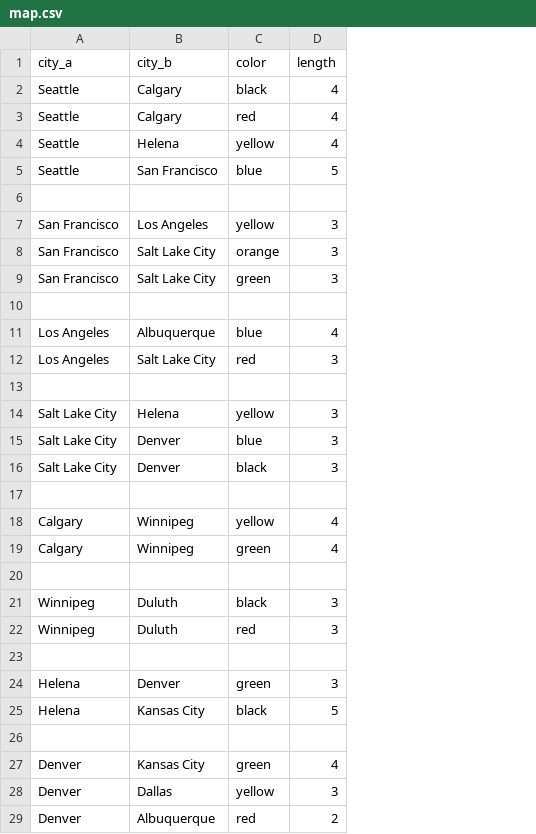
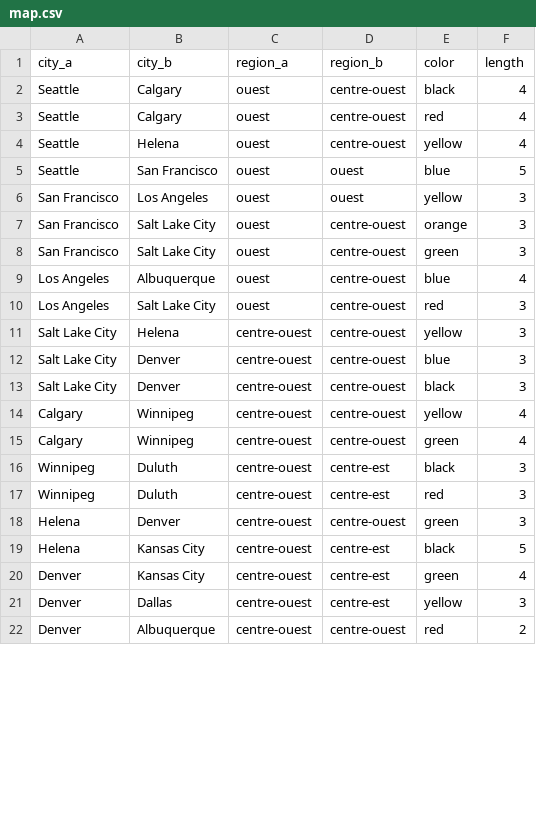
Before and after one commit to ECN-SEC-SMP/smp-tp11-note-charles-thomasd-noah-simon, a CSV file: data/map.csv, drawn as a sheet; only a part is shown; removed rows and columns are numbered as before the commit, all else as after; the diff covers the shown part only; the diff names each change by its address in the sheet, - before the commit and + after, or states it on an @@ line.

```diff
--- a/data/map.csv
+++ b/data/map.csv
+column C (region_a), rows 2-22: ouest | ouest | ouest | ouest | ouest | ouest | ouest | ouest | ouest | centre-ouest | centre-ouest | centre-ouest | centre-ouest | centre-ouest | centre-ouest | centre-ouest | centre-ouest | centre-ouest | centre-ouest | centre-ouest | centre-ouest
+column D (region_b), rows 2-22: centre-ouest | centre-ouest | centre-ouest | ouest | ouest | centre-ouest | centre-ouest | centre-ouest | centre-ouest | centre-ouest | centre-ouest | centre-ouest | centre-ouest | centre-ouest | centre-est | centre-est | centre-ouest | centre-est | centre-est | centre-est | centre-ouest
-row 6: (empty)
-row 10: (empty)
-row 13: (empty)
-row 17: (empty)
-row 20: (empty)
-row 23: (empty)
-row 26: (empty)
```
Also changed, not shown: 2 added rows, 12 removed rows, 3 moved rows and 12 edited cells elsewhere in this file, 7 other files.
